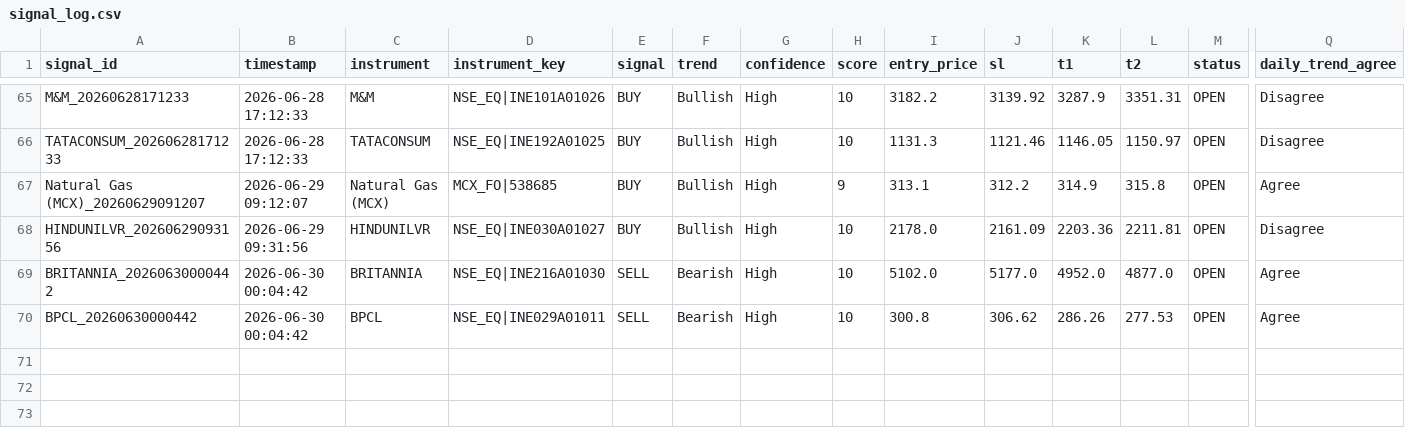
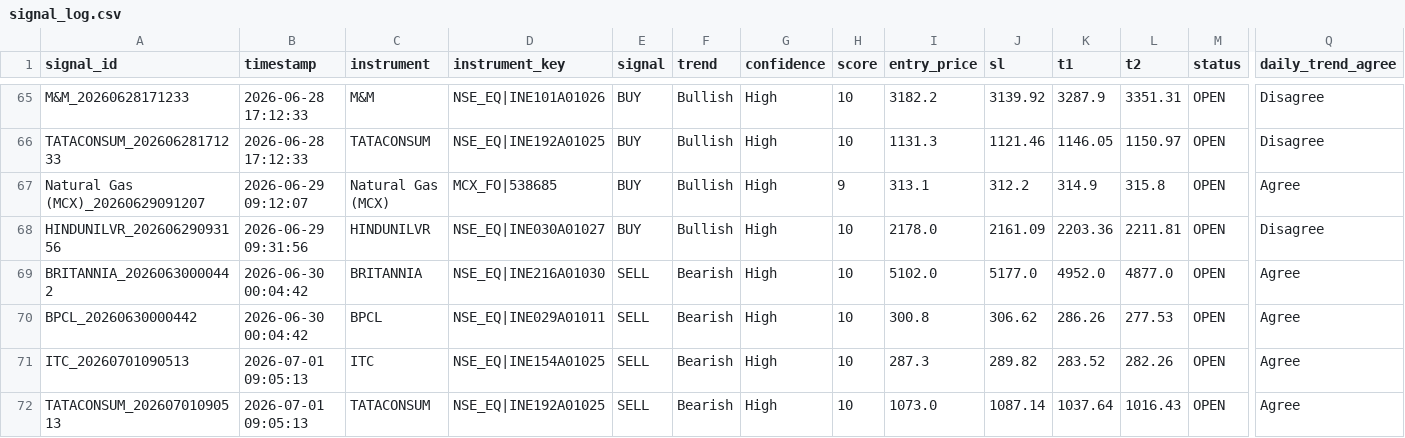
Before and after one commit to paliwalhimanshu20-droid/ng-signal-app, a CSV file: signal_log.csv, drawn as a sheet; only a part is shown, gaps mark what is left out; rows hold the shown columns only; the diff names each change by its address in the sheet, - before the commit and + after, or states it on an @@ line.

Commit message:
Update signal_log.csv [app]

```diff
--- a/signal_log.csv
+++ b/signal_log.csv
+row 71: ITC_20260701090513 | 2026-07-01 09:05:13 | ITC | NSE_EQ|INE154A01025 | SELL | Bearish | High | 10 | 287.3 | 289.82 | 283.52 | 282.26 | OPEN | Agree
+row 72: TATACONSUM_20260701090513 | 2026-07-01 09:05:13 | TATACONSUM | NSE_EQ|INE192A01025 | SELL | Bearish | High | 10 | 1073.0 | 1087.14 | 1037.64 | 1016.43 | OPEN | Agree
```
